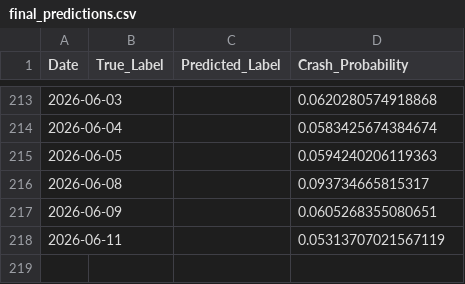
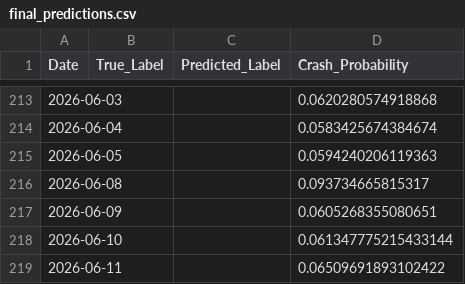
Before and after one commit to ExcelsiorSR/Project_QP, a CSV file: data/final_predictions.csv, drawn as a sheet; only a part is shown, gaps mark what is left out.

Commit message:
feat/fix: Finalize live MLOps pipeline, Streamlit UI,and update pipeline

```diff
--- a/data/final_predictions.csv
+++ b/data/final_predictions.csv
@@ -217,2 +217,3 @@ Date,True_Label,Predicted_Label,Crash_Probability
 2026-06-09,,,0.0605268355080651
-2026-06-11,,,0.05313707021567119
+2026-06-10,,,0.061347775215433144
+2026-06-11,,,0.06509691893102422
```
Also changed, not shown: 3 other files.
